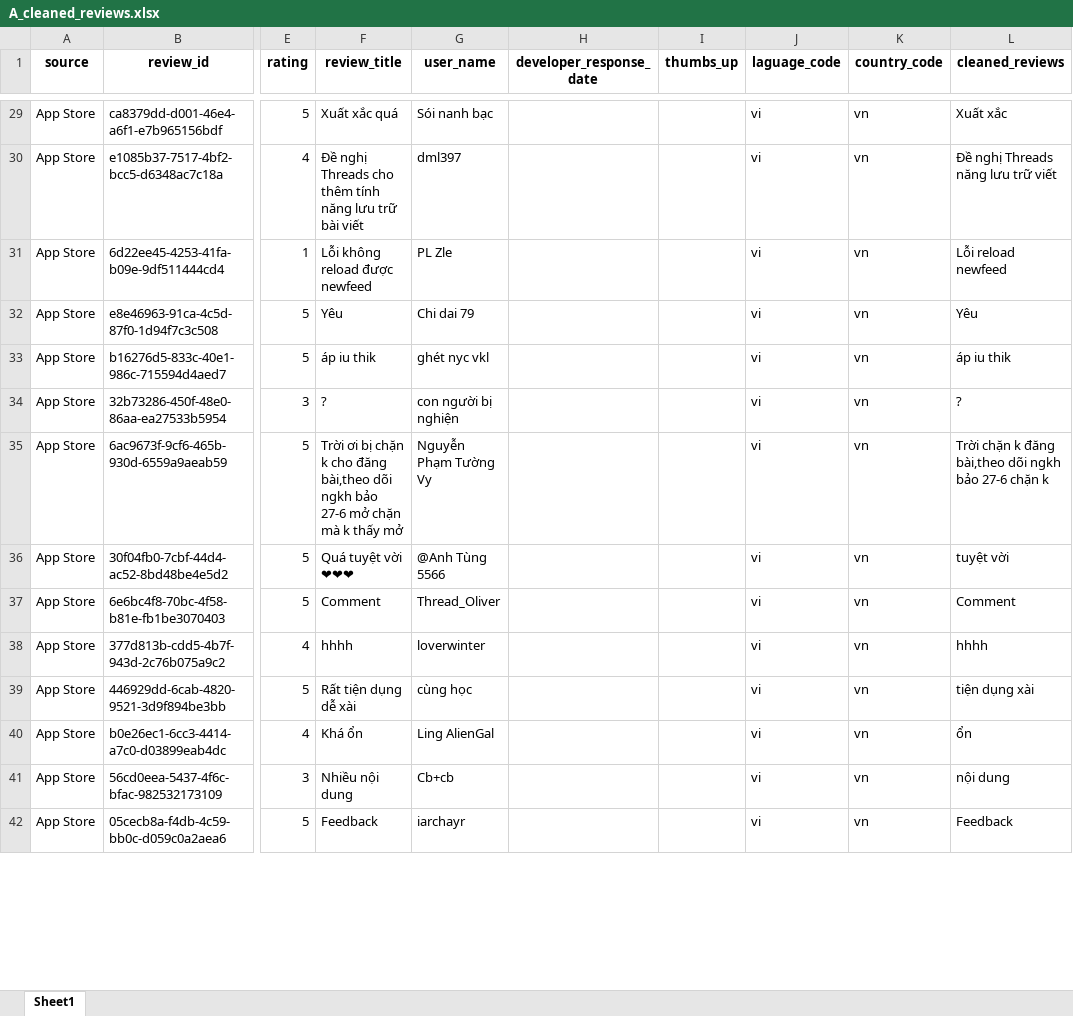
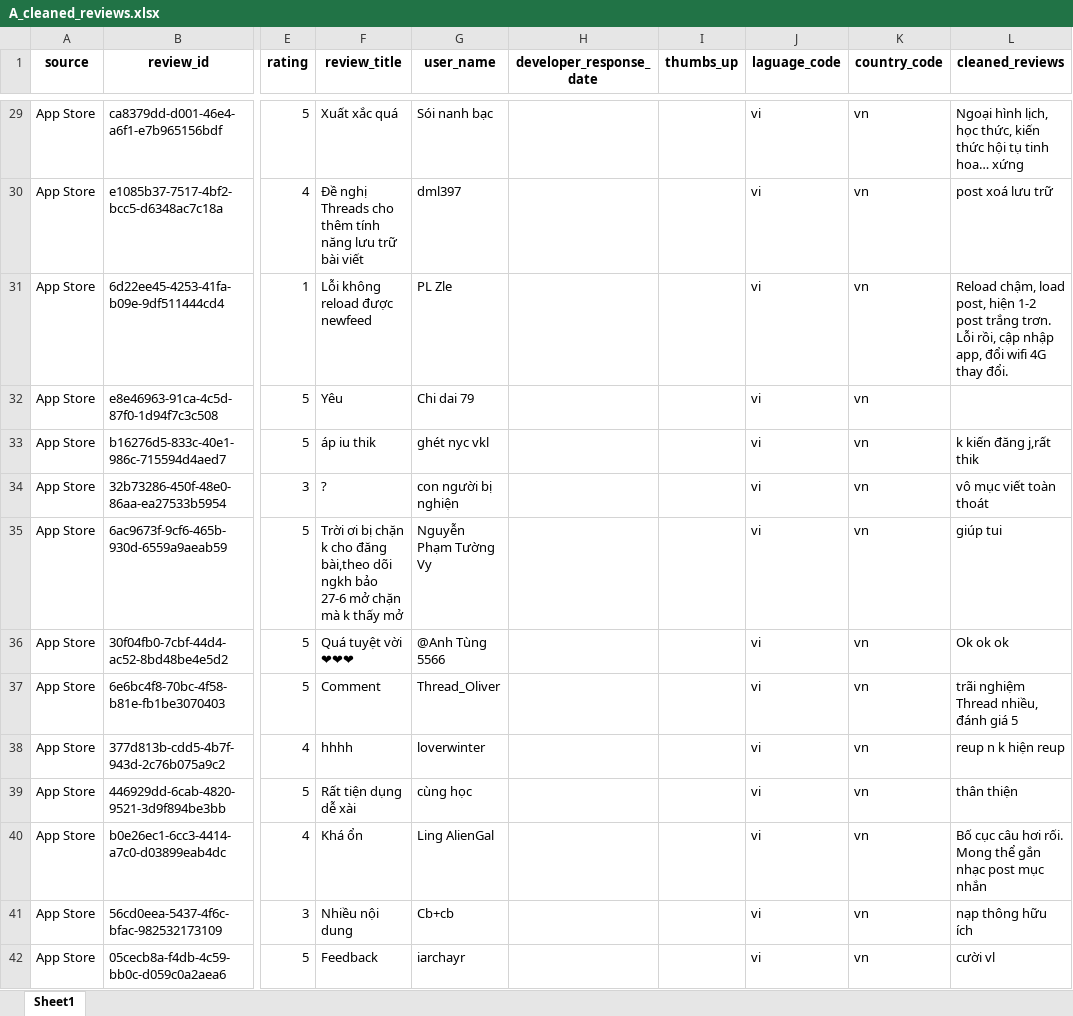
Before and after one commit to Sura3607/ScanReview_Theards, an Excel workbook: FilteredData/A_cleaned_reviews.xlsx, sheet Sheet1, drawn as a sheet; only a part is shown, gaps mark what is left out; values as stored, in another font and other column widths than the file's, no borders; the diff covers the shown part only; the diff names each change by its address in the sheet, - before the commit and + after, or states it on an @@ line.

```diff
--- a/FilteredData/A_cleaned_reviews.xlsx (sheet Sheet1)
+++ b/FilteredData/A_cleaned_reviews.xlsx (sheet Sheet1)
-L29 (cleaned_reviews): Xuất xắc
+L29 (cleaned_reviews): Ngoại hình lịch, học thức, kiến thức hội tụ tinh hoa… xứng
-L30 (cleaned_reviews): Đề nghị Threads năng lưu trữ viết
+L30 (cleaned_reviews): post xoá lưu trữ
-L31 (cleaned_reviews): Lỗi reload newfeed
+L31 (cleaned_reviews): Reload chậm, load post, hiện 1-2 post trắng trơn. Lỗi rồi, cập nhập app, đổi wifi 4G thay đổi.
-L32 (cleaned_reviews): Yêu
+L32 (cleaned_reviews): (empty)
-L33 (cleaned_reviews): áp iu thik
+L33 (cleaned_reviews): k kiến đăng j,rất thik
-L34 (cleaned_reviews): ?
+L34 (cleaned_reviews): vô mục viết toàn thoát
-L35 (cleaned_reviews): Trời chặn k đăng bài,theo dõi ngkh bảo 27-6 chặn k
+L35 (cleaned_reviews): giúp tui
-L36 (cleaned_reviews): tuyệt vời
+L36 (cleaned_reviews): Ok ok ok
-L37 (cleaned_reviews): Comment
+L37 (cleaned_reviews): trãi nghiệm Thread nhiều, đánh giá 5
-L38 (cleaned_reviews): hhhh
+L38 (cleaned_reviews): reup n k hiện reup
-L39 (cleaned_reviews): tiện dụng xài
+L39 (cleaned_reviews): thân thiện
-L40 (cleaned_reviews): ổn
+L40 (cleaned_reviews): Bố cục câu hơi rối. Mong thể gắn nhạc post mục nhắn
-L41 (cleaned_reviews): nội dung
+L41 (cleaned_reviews): nạp thông hữu ích
-L42 (cleaned_reviews): Feedback
+L42 (cleaned_reviews): cười vl
```
Also changed, not shown: 306 edited cells elsewhere in this sheet, FilteredData/G_cleaned_reviews.xlsx, UnfilteredData/AppStoreReviews.xlsx, 1 other file.
